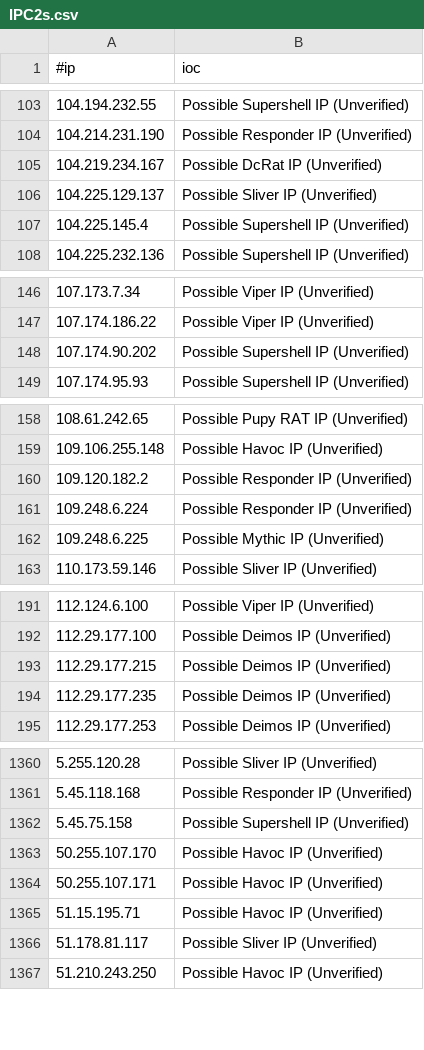
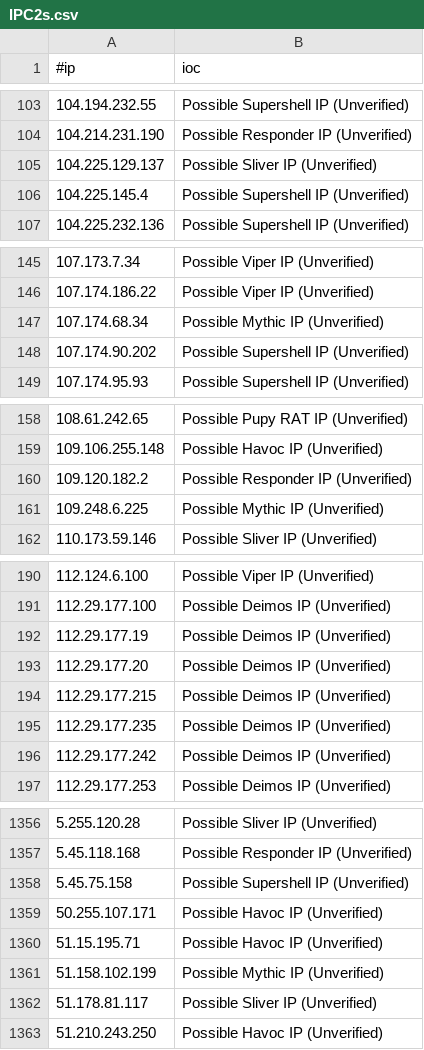
Before and after one commit to ElCapitanXSec/C2IntelFeeds, a CSV file: feeds/unverified/IPC2s.csv, drawn as a sheet; only a part is shown, gaps mark what is left out; removed rows and columns are numbered as before the commit, all else as after; the diff covers the shown part only; the diff names each change by its address in the sheet, - before the commit and + after, or states it on an @@ line.

```diff
--- a/feeds/unverified/IPC2s.csv
+++ b/feeds/unverified/IPC2s.csv
-row 105: 104.219.234.167 | Possible DcRat IP (Unverified)
+row 147: 107.174.68.34 | Possible Mythic IP (Unverified)
-row 161: 109.248.6.224 | Possible Responder IP (Unverified)
+row 192: 112.29.177.19 | Possible Deimos IP (Unverified)
+row 193: 112.29.177.20 | Possible Deimos IP (Unverified)
+row 196: 112.29.177.242 | Possible Deimos IP (Unverified)
-row 1363: 50.255.107.170 | Possible Havoc IP (Unverified)
+row 1361: 51.158.102.199 | Possible Mythic IP (Unverified)
```
Also changed, not shown: 8 added rows and 21 removed rows elsewhere in this file, feeds/unverified/IPC2s-30day.csv, vpn/NordVPNIPs.csv, 4 other files.
